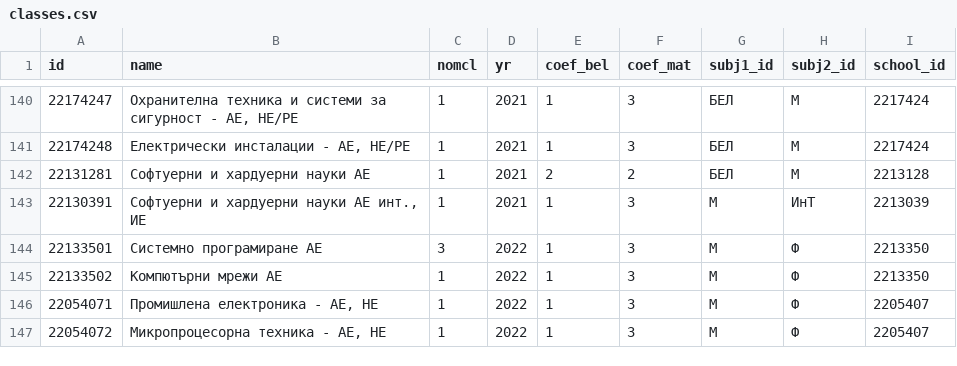
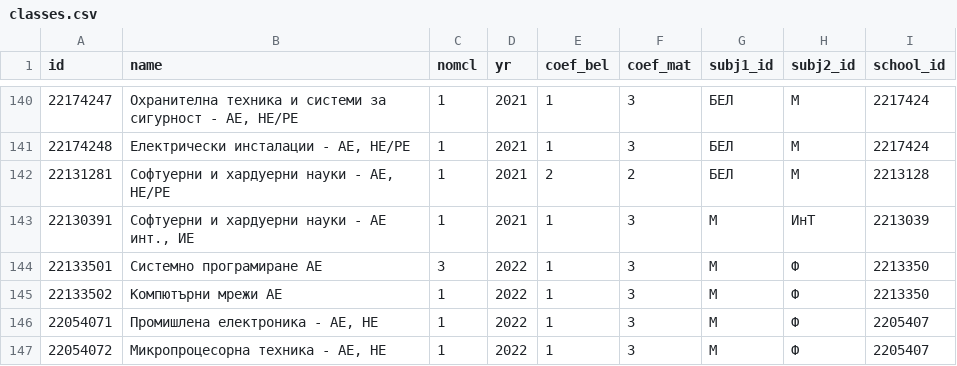
Before and after one commit to gdsotirov/7klas, a CSV file: db/data/classes.csv, drawn as a sheet; only a part is shown, gaps mark what is left out; the diff covers the shown part only.

Commit message:
Correct class names according to documentation

```diff
--- a/db/data/classes.csv
+++ b/db/data/classes.csv
@@ -141,4 +141,4 @@ id;name;nomcl;yr;coef_bel;coef_mat;subj1_id;subj2_id;school_id
 22174248;Електрически инсталации - АЕ, НЕ/РЕ;1;2021;1;3;БЕЛ;М;2217424
-22131281;Софтуерни и хардуерни науки АЕ;1;2021;2;2;БЕЛ;М;2213128
-22130391;Софтуерни и хардуерни науки АЕ инт., ИЕ;1;2021;1;3;М;ИнТ;2213039
+22131281;Софтуерни и хардуерни науки - АЕ, НЕ/РЕ;1;2021;2;2;БЕЛ;М;2213128
+22130391;Софтуерни и хардуерни науки - АЕ инт., ИЕ;1;2021;1;3;М;ИнТ;2213039
 22133501;Системно програмиране AE;3;2022;1;3;М;Ф;2213350
```
Also changed, not shown: 25 edited cells elsewhere in this file.
